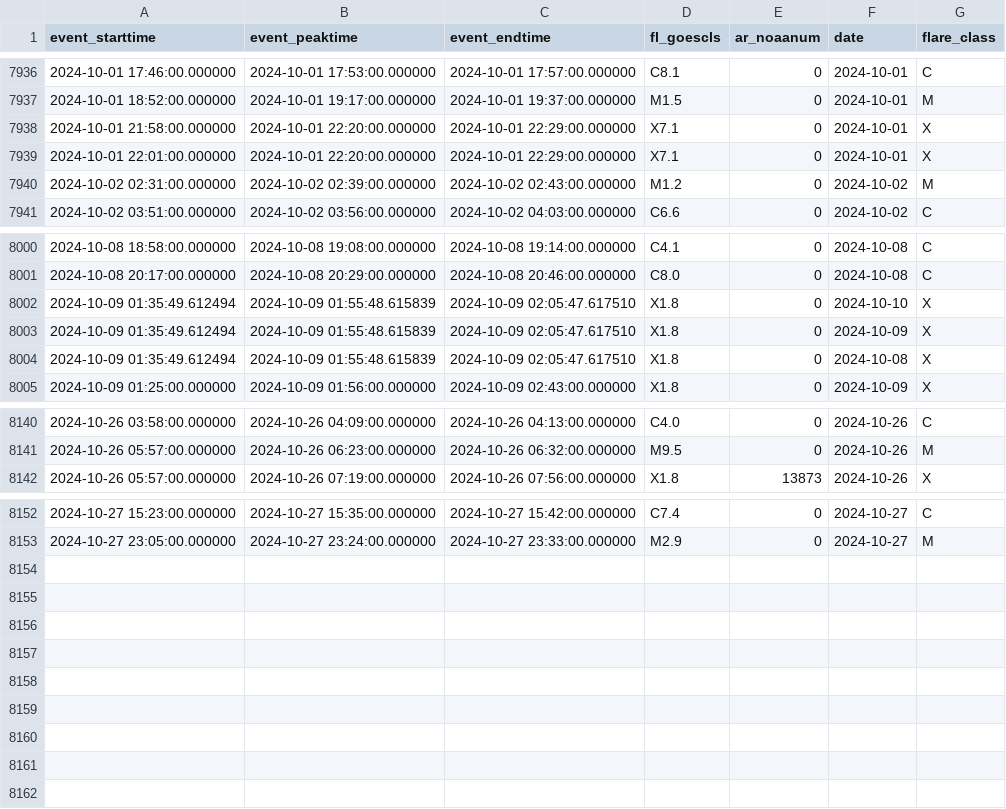
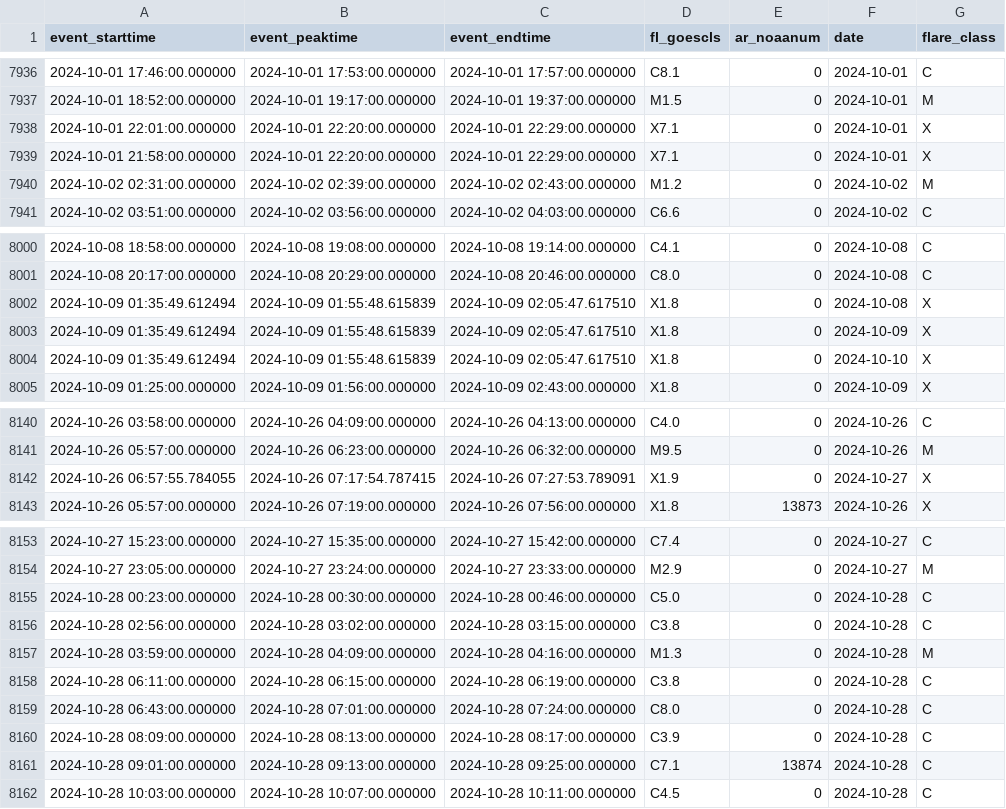
Before and after one commit to shibaji7/SD_RT_SWF_Monitoring, a CSV file: assets/data/FL.csv, drawn as a sheet; only a part is shown, gaps mark what is left out.

```diff
--- a/assets/data/FL.csv
+++ b/assets/data/FL.csv
@@ -7937,4 +7937,4 @@ event_starttime,event_peaktime,event_endtime,fl_goescls,ar_noaanum,date,flare_cl
 2024-10-01 18:52:00.000000,2024-10-01 19:17:00.000000,2024-10-01 19:37:00.000000,M1.5,0,2024-10-01,M
+2024-10-01 22:01:00.000000,2024-10-01 22:20:00.000000,2024-10-01 22:29:00.000000,X7.1,0,2024-10-01,X
 2024-10-01 21:58:00.000000,2024-10-01 22:20:00.000000,2024-10-01 22:29:00.000000,X7.1,0,2024-10-01,X
-2024-10-01 22:01:00.000000,2024-10-01 22:20:00.000000,2024-10-01 22:29:00.000000,X7.1,0,2024-10-01,X
 2024-10-02 02:31:00.000000,2024-10-02 02:39:00.000000,2024-10-02 02:43:00.000000,M1.2,0,2024-10-02,M
@@ -8001,5 +8001,5 @@ event_starttime,event_peaktime,event_endtime,fl_goescls,ar_noaanum,date,flare_cl
 2024-10-08 20:17:00.000000,2024-10-08 20:29:00.000000,2024-10-08 20:46:00.000000,C8.0,0,2024-10-08,C
+2024-10-09 01:35:49.612494,2024-10-09 01:55:48.615839,2024-10-09 02:05:47.617510,X1.8,0,2024-10-08,X
+2024-10-09 01:35:49.612494,2024-10-09 01:55:48.615839,2024-10-09 02:05:47.617510,X1.8,0,2024-10-09,X
 2024-10-09 01:35:49.612494,2024-10-09 01:55:48.615839,2024-10-09 02:05:47.617510,X1.8,0,2024-10-10,X
-2024-10-09 01:35:49.612494,2024-10-09 01:55:48.615839,2024-10-09 02:05:47.617510,X1.8,0,2024-10-09,X
-2024-10-09 01:35:49.612494,2024-10-09 01:55:48.615839,2024-10-09 02:05:47.617510,X1.8,0,2024-10-08,X
 2024-10-09 01:25:00.000000,2024-10-09 01:56:00.000000,2024-10-09 02:43:00.000000,X1.8,0,2024-10-09,X
@@ -8141,2 +8141,3 @@ event_starttime,event_peaktime,event_endtime,fl_goescls,ar_noaanum,date,flare_cl
 2024-10-26 05:57:00.000000,2024-10-26 06:23:00.000000,2024-10-26 06:32:00.000000,M9.5,0,2024-10-26,M
+2024-10-26 06:57:55.784055,2024-10-26 07:17:54.787415,2024-10-26 07:27:53.789091,X1.9,0,2024-10-27,X
 2024-10-26 05:57:00.000000,2024-10-26 07:19:00.000000,2024-10-26 07:56:00.000000,X1.8,13873,2024-10-26,X
@@ -8153 +8154,9 @@ event_starttime,event_peaktime,event_endtime,fl_goescls,ar_noaanum,date,flare_cl
 2024-10-27 23:05:00.000000,2024-10-27 23:24:00.000000,2024-10-27 23:33:00.000000,M2.9,0,2024-10-27,M
+2024-10-28 00:23:00.000000,2024-10-28 00:30:00.000000,2024-10-28 00:46:00.000000,C5.0,0,2024-10-28,C
+2024-10-28 02:56:00.000000,2024-10-28 03:02:00.000000,2024-10-28 03:15:00.000000,C3.8,0,2024-10-28,C
+2024-10-28 03:59:00.000000,2024-10-28 04:09:00.000000,2024-10-28 04:16:00.000000,M1.3,0,2024-10-28,M
+2024-10-28 06:11:00.000000,2024-10-28 06:15:00.000000,2024-10-28 06:19:00.000000,C3.8,0,2024-10-28,C
+2024-10-28 06:43:00.000000,2024-10-28 07:01:00.000000,2024-10-28 07:24:00.000000,C8.0,0,2024-10-28,C
+2024-10-28 08:09:00.000000,2024-10-28 08:13:00.000000,2024-10-28 08:17:00.000000,C3.9,0,2024-10-28,C
+2024-10-28 09:01:00.000000,2024-10-28 09:13:00.000000,2024-10-28 09:25:00.000000,C7.1,13874,2024-10-28,C
+2024-10-28 10:03:00.000000,2024-10-28 10:07:00.000000,2024-10-28 10:11:00.000000,C4.5,0,2024-10-28,C
```
Also changed, not shown: assets/data/Colors.csv, 7 other files.
